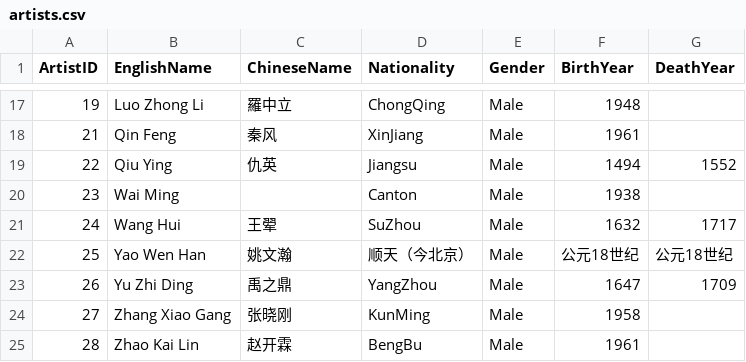
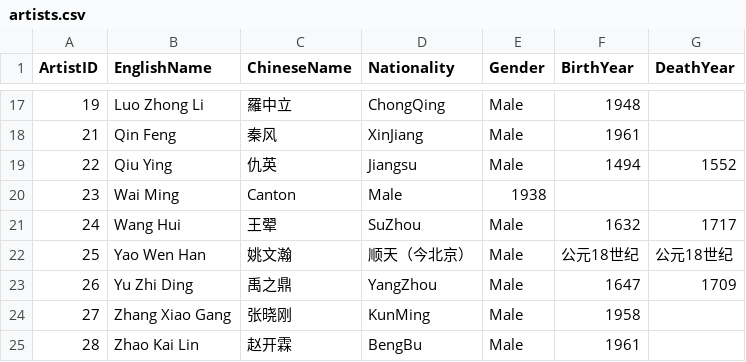
Before and after one commit to faye1011/myblog, a CSV file: _data/artists.csv, drawn as a sheet; only a part is shown, gaps mark what is left out.

```diff
--- a/_data/artists.csv
+++ b/_data/artists.csv
@@ -19,3 +19,3 @@ ArtistID,EnglishName,ChineseName,Nationality,Gender,BirthYear,DeathYear
 22,Qiu Ying,仇英,Jiangsu,Male,1494,1552
-23,Wai Ming,,Canton,Male,1938,
+23,Wai Ming,Canton,Male,1938,
 24,Wang Hui,王翚,SuZhou,Male,1632,1717
```
Also changed, not shown: 10 other files.
